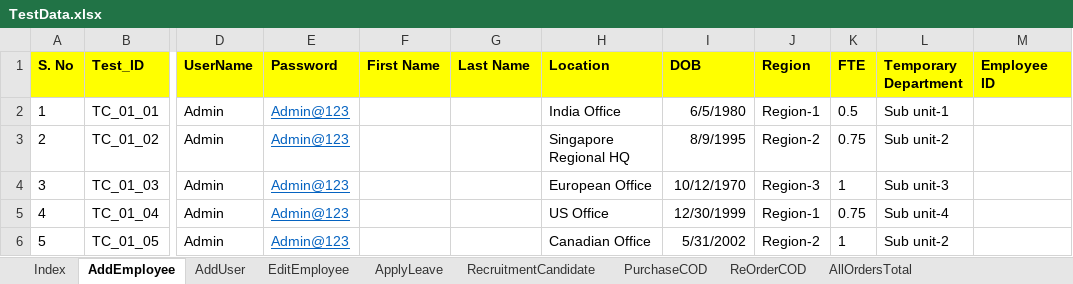
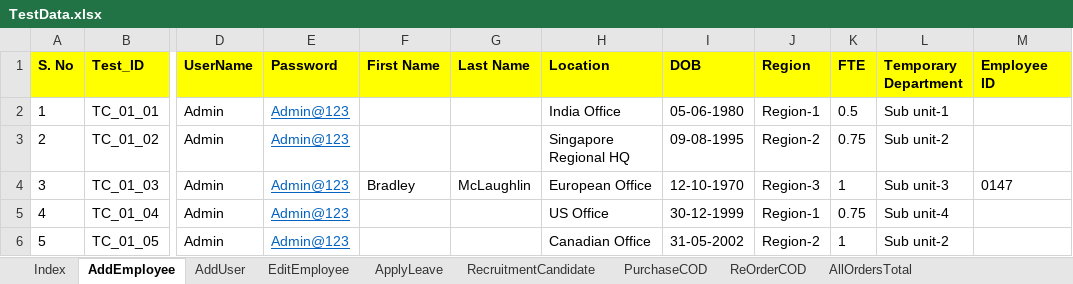
Before and after one commit to automationcatalogue/AutomationCatalogue, an Excel workbook: src/main/resources/TestData.xlsx, sheet AddEmployee, drawn as a sheet; only a part is shown, gaps mark what is left out; values as stored, in another font and other column widths than the file's, no borders; the diff names each change by its address in the sheet, - before the commit and + after, or states it on an @@ line.

Commit message:
Excel Changes for AddEmployee

```diff
--- a/src/main/resources/TestData.xlsx (sheet AddEmployee)
+++ b/src/main/resources/TestData.xlsx (sheet AddEmployee)
-I2 (DOB): 6/5/1980
+I2 (DOB): 05-06-1980
-I3 (DOB): 8/9/1995
+I3 (DOB): 09-08-1995
-F4 (First Name): (empty)
+F4 (First Name): Bradley
-G4 (Last Name): (empty)
+G4 (Last Name): McLaughlin
-I4 (DOB): 10/12/1970
+I4 (DOB): 12-10-1970
-M4 (Employee ID): (empty)
+M4 (Employee ID): 0147
-I5 (DOB): 12/30/1999
+I5 (DOB): 30-12-1999
-I6 (DOB): 5/31/2002
+I6 (DOB): 31-05-2002
```
Also changed, not shown: target/classes/TestData.xlsx, 13 other files.
